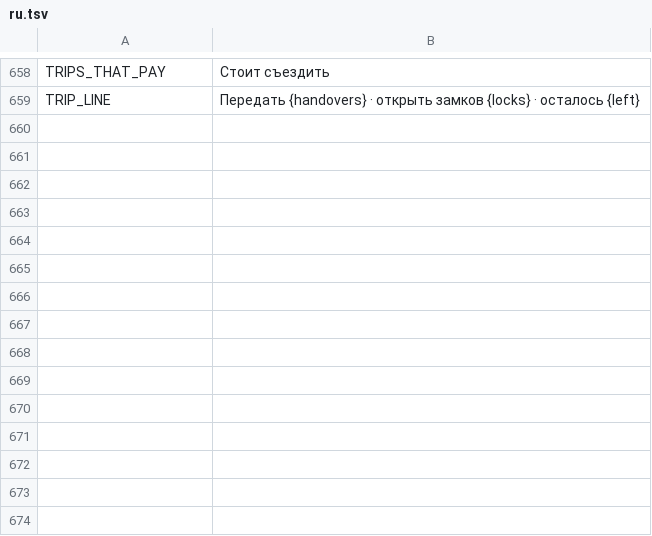
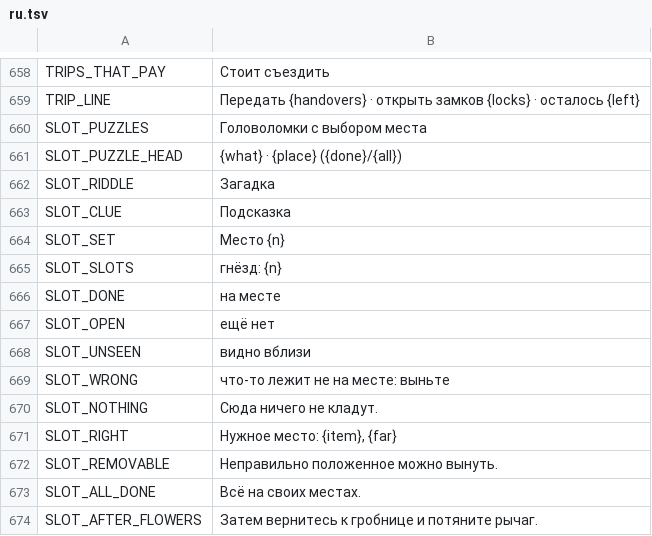
Before and after one commit to myso-kr/hell-is-us-mod, a TSV file: assets/i18n/ru.tsv, drawn as a sheet; only a part is shown, gaps mark what is left out.

```diff
--- a/assets/i18n/ru.tsv
+++ b/assets/i18n/ru.tsv
@@ -659 +659,16 @@ TRIPS_THAT_PAY	Стоит съездить
 TRIP_LINE	Передать {handovers} · открыть замков {locks} · осталось {left}
+SLOT_PUZZLES	Головоломки с выбором места
+SLOT_PUZZLE_HEAD	{what} · {place} ({done}/{all})
+SLOT_RIDDLE	Загадка
+SLOT_CLUE	Подсказка
+SLOT_SET	Место {n}
+SLOT_SLOTS	гнёзд: {n}
+SLOT_DONE	на месте
+SLOT_OPEN	ещё нет
+SLOT_UNSEEN	видно вблизи
+SLOT_WRONG	что-то лежит не на месте: выньте
+SLOT_NOTHING	Сюда ничего не кладут.
+SLOT_RIGHT	Нужное место: {item}, {far}
+SLOT_REMOVABLE	Неправильно положенное можно вынуть.
+SLOT_ALL_DONE	Всё на своих местах.
+SLOT_AFTER_FLOWERS	Затем вернитесь к гробнице и потяните рычаг.
```
Also changed, not shown: assets/i18n/de.tsv, assets/i18n/fr.tsv, 21 other files.
